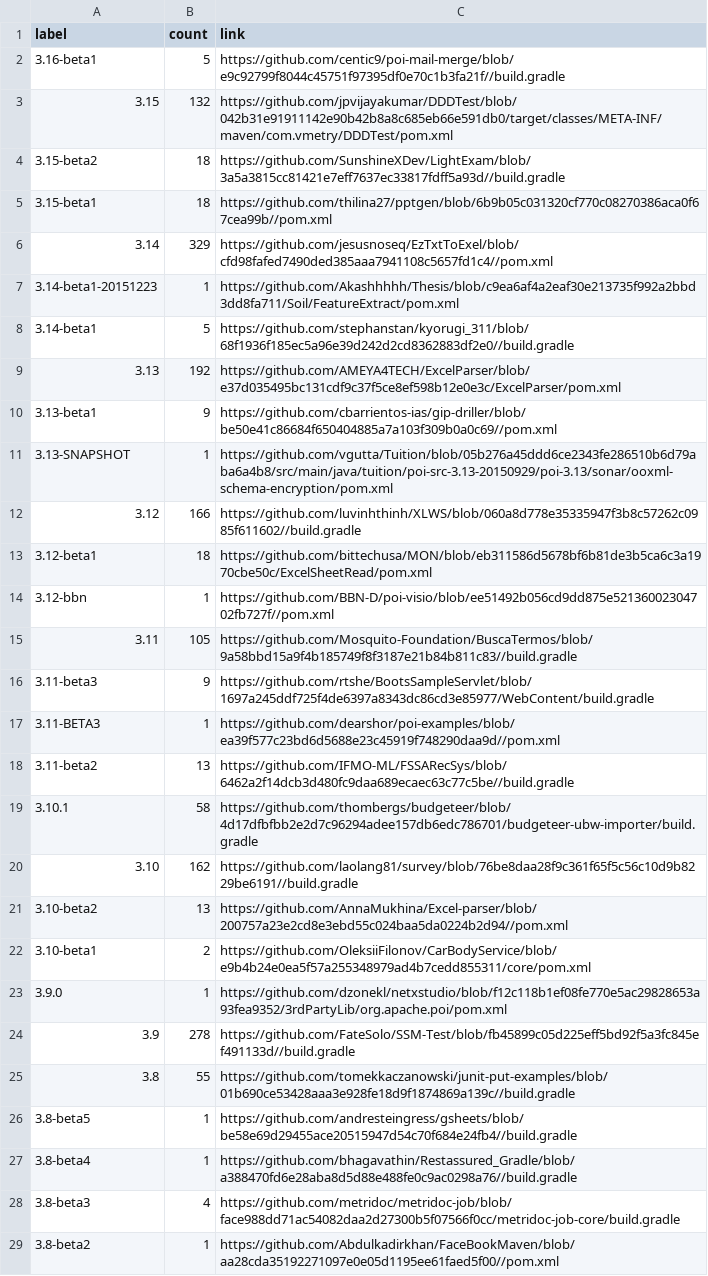
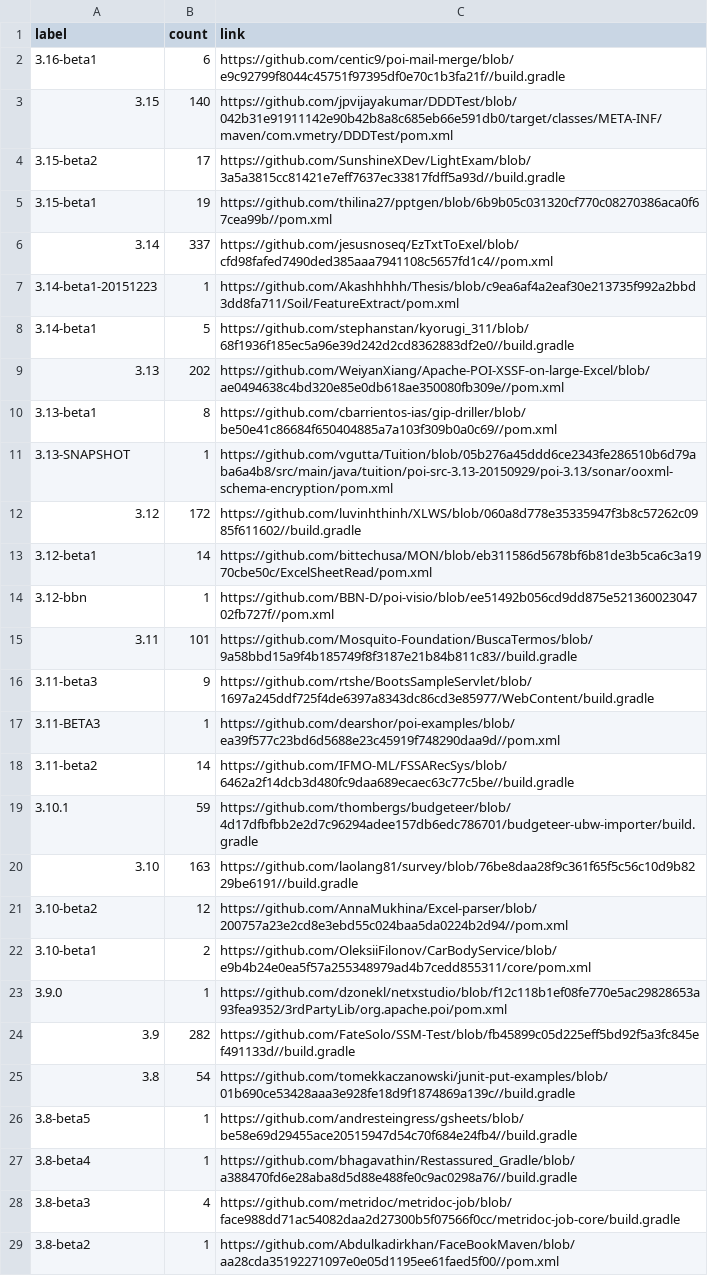
Before and after one commit to centic9/github-version-statistics, a CSV file: docs/resultsCurrent.csv, drawn as a sheet; only a part is shown; the diff covers the shown part only.

```diff
--- a/docs/resultsCurrent.csv
+++ b/docs/resultsCurrent.csv
@@ -1,26 +1,26 @@
 label,count,link
-3.16-beta1,5,https://github.com/centic9/poi-mail-merge/blob/e9c92799f8044c45751f97395df0e70c1b3fa21f//build.gradle
-3.15,132,https://github.com/jpvijayakumar/DDDTest/blob/042b31e91911142e90b42b8a8c685eb66e591db0/target/classes/META-INF/maven/com.vmetry/DDDTest/pom.xml
-3.15-beta2,18,https://github.com/SunshineXDev/LightExam/blob/3a5a3815cc81421e7eff7637ec33817fdff5a93d//build.gradle
-3.15-beta1,18,https://github.com/thilina27/pptgen/blob/6b9b05c031320cf770c08270386aca0f67cea99b//pom.xml
-3.14,329,https://github.com/jesusnoseq/EzTxtToExel/blob/cfd98fafed7490ded385aaa7941108c5657fd1c4//pom.xml
+3.16-beta1,6,https://github.com/centic9/poi-mail-merge/blob/e9c92799f8044c45751f97395df0e70c1b3fa21f//build.gradle
+3.15,140,https://github.com/jpvijayakumar/DDDTest/blob/042b31e91911142e90b42b8a8c685eb66e591db0/target/classes/META-INF/maven/com.vmetry/DDDTest/pom.xml
+3.15-beta2,17,https://github.com/SunshineXDev/LightExam/blob/3a5a3815cc81421e7eff7637ec33817fdff5a93d//build.gradle
+3.15-beta1,19,https://github.com/thilina27/pptgen/blob/6b9b05c031320cf770c08270386aca0f67cea99b//pom.xml
+3.14,337,https://github.com/jesusnoseq/EzTxtToExel/blob/cfd98fafed7490ded385aaa7941108c5657fd1c4//pom.xml
 3.14-beta1-20151223,1,https://github.com/Akashhhhh/Thesis/blob/c9ea6af4a2eaf30e213735f992a2bbd3dd8fa711/Soil/FeatureExtract/pom.xml
 3.14-beta1,5,https://github.com/stephanstan/kyorugi_311/blob/68f1936f185ec5a96e39d242d2cd8362883df2e0//build.gradle
-3.13,192,https://github.com/AMEYA4TECH/ExcelParser/blob/e37d035495bc131cdf9c37f5ce8ef598b12e0e3c/ExcelParser/pom.xml
-3.13-beta1,9,https://github.com/cbarrientos-ias/gip-driller/blob/be50e41c86684f650404885a7a103f309b0a0c69//pom.xml
+3.13,202,https://github.com/WeiyanXiang/Apache-POI-XSSF-on-large-Excel/blob/ae0494638c4bd320e85e0db618ae350080fb309e//pom.xml
+3.13-beta1,8,https://github.com/cbarrientos-ias/gip-driller/blob/be50e41c86684f650404885a7a103f309b0a0c69//pom.xml
 3.13-SNAPSHOT,1,https://github.com/vgutta/Tuition/blob/05b276a45ddd6ce2343fe286510b6d79aba6a4b8/src/main/java/tuition/poi-src-3.13-20150929/poi-3.13/sonar/ooxml-schema-encryption/pom.xml
-3.12,166,https://github.com/luvinhthinh/XLWS/blob/060a8d778e35335947f3b8c57262c0985f611602//build.gradle
-3.12-beta1,18,https://github.com/bittechusa/MON/blob/eb311586d5678bf6b81de3b5ca6c3a1970cbe50c/ExcelSheetRead/pom.xml
+3.12,172,https://github.com/luvinhthinh/XLWS/blob/060a8d778e35335947f3b8c57262c0985f611602//build.gradle
+3.12-beta1,14,https://github.com/bittechusa/MON/blob/eb311586d5678bf6b81de3b5ca6c3a1970cbe50c/ExcelSheetRead/pom.xml
 3.12-bbn,1,https://github.com/BBN-D/poi-visio/blob/ee51492b056cd9dd875e52136002304702fb727f//pom.xml
-3.11,105,https://github.com/Mosquito-Foundation/BuscaTermos/blob/9a58bbd15a9f4b185749f8f3187e21b84b811c83//build.gradle
+3.11,101,https://github.com/Mosquito-Foundation/BuscaTermos/blob/9a58bbd15a9f4b185749f8f3187e21b84b811c83//build.gradle
 3.11-beta3,9,https://github.com/rtshe/BootsSampleServlet/blob/1697a245ddf725f4de6397a8343dc86cd3e85977/WebContent/build.gradle
 3.11-BETA3,1,https://github.com/dearshor/poi-examples/blob/ea39f577c23bd6d5688e23c45919f748290daa9d//pom.xml
-3.11-beta2,13,https://github.com/IFMO-ML/FSSARecSys/blob/6462a2f14dcb3d480fc9daa689ecaec63c77c5be//build.gradle
-3.10.1,58,https://github.com/thombergs/budgeteer/blob/4d17dfbfbb2e2d7c96294adee157db6edc786701/budgeteer-ubw-importer/build.gradle
-3.10,162,https://github.com/laolang81/survey/blob/76be8daa28f9c361f65f5c56c10d9b8229be6191//build.gradle
-3.10-beta2,13,https://github.com/AnnaMukhina/Excel-parser/blob/200757a23e2cd8e3ebd55c024baa5da0224b2d94//pom.xml
+3.11-beta2,14,https://github.com/IFMO-ML/FSSARecSys/blob/6462a2f14dcb3d480fc9daa689ecaec63c77c5be//build.gradle
+3.10.1,59,https://github.com/thombergs/budgeteer/blob/4d17dfbfbb2e2d7c96294adee157db6edc786701/budgeteer-ubw-importer/build.gradle
+3.10,163,https://github.com/laolang81/survey/blob/76be8daa28f9c361f65f5c56c10d9b8229be6191//build.gradle
+3.10-beta2,12,https://github.com/AnnaMukhina/Excel-parser/blob/200757a23e2cd8e3ebd55c024baa5da0224b2d94//pom.xml
 3.10-beta1,2,https://github.com/OleksiiFilonov/CarBodyService/blob/e9b4b24e0ea5f57a255348979ad4b7cedd855311/core/pom.xml
 3.9.0,1,https://github.com/dzonekl/netxstudio/blob/f12c118b1ef08fe770e5ac29828653a93fea9352/3rdPartyLib/org.apache.poi/pom.xml
-3.9,278,https://github.com/FateSolo/SSM-Test/blob/fb45899c05d225eff5bd92f5a3fc845ef491133d//build.gradle
-3.8,55,https://github.com/tomekkaczanowski/junit-put-examples/blob/01b690ce53428aaa3e928fe18d9f1874869a139c//build.gradle
+3.9,282,https://github.com/FateSolo/SSM-Test/blob/fb45899c05d225eff5bd92f5a3fc845ef491133d//build.gradle
+3.8,54,https://github.com/tomekkaczanowski/junit-put-examples/blob/01b690ce53428aaa3e928fe18d9f1874869a139c//build.gradle
 3.8-beta5,1,https://github.com/andresteingress/gsheets/blob/be58e69d29455ace20515947d54c70f684e24fb4//build.gradle
```
Also changed, not shown: 1 added row and 5 edited cells elsewhere in this file, docs/_data/versionChanges.csv, 2 other files.
